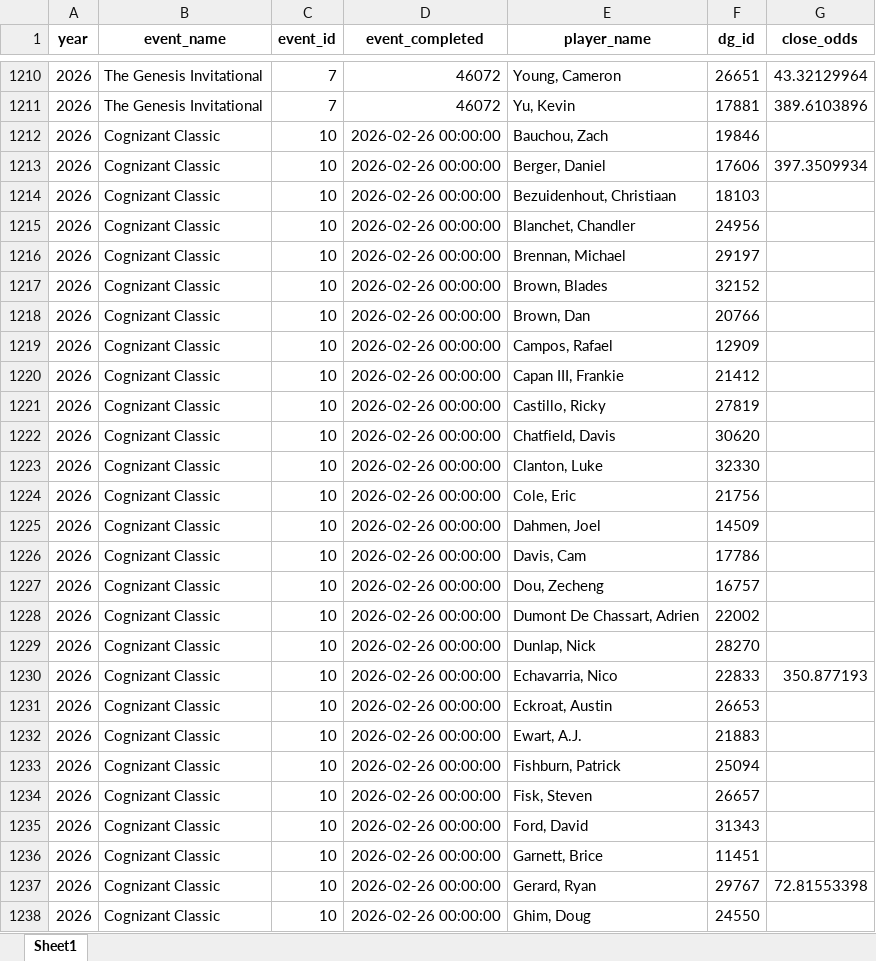
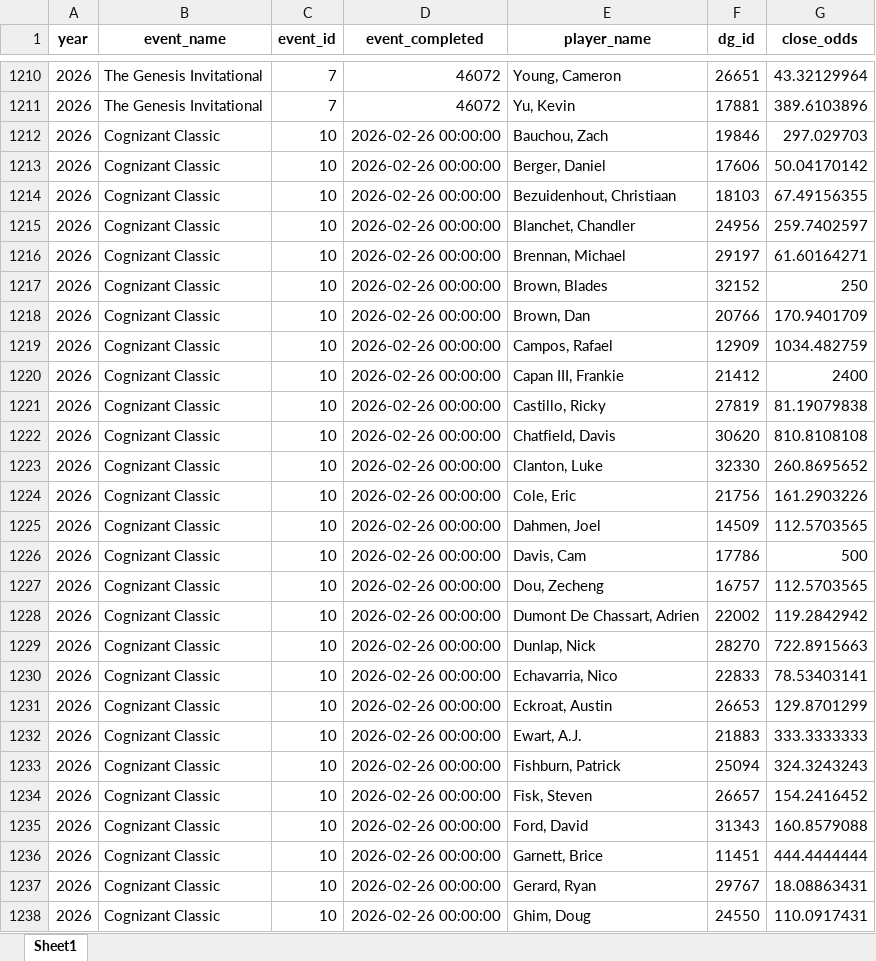
Before and after one commit to nayjaycee/OAD, an Excel workbook: Data/MST/Fields.xlsx, sheet Sheet1, drawn as a sheet; only a part is shown, gaps mark what is left out; values as stored, in another font and other column widths than the file's, no borders; the diff covers the shown part only; the diff names each change by its address in the sheet, - before the commit and + after, or states it on an @@ line.

```diff
--- a/Data/MST/Fields.xlsx (sheet Sheet1)
+++ b/Data/MST/Fields.xlsx (sheet Sheet1)
-G1212 (close_odds): (empty)
+G1212 (close_odds): 297.029703
-G1213 (close_odds): 397.3509934
+G1213 (close_odds): 50.04170142
-G1214 (close_odds): (empty)
+G1214 (close_odds): 67.49156355
-G1215 (close_odds): (empty)
+G1215 (close_odds): 259.7402597
-G1216 (close_odds): (empty)
+G1216 (close_odds): 61.60164271
-G1217 (close_odds): (empty)
+G1217 (close_odds): 250
-G1218 (close_odds): (empty)
+G1218 (close_odds): 170.9401709
-G1219 (close_odds): (empty)
+G1219 (close_odds): 1034.482759
-G1220 (close_odds): (empty)
+G1220 (close_odds): 2400
-G1221 (close_odds): (empty)
+G1221 (close_odds): 81.19079838
-G1222 (close_odds): (empty)
+G1222 (close_odds): 810.8108108
-G1223 (close_odds): (empty)
+G1223 (close_odds): 260.8695652
-G1224 (close_odds): (empty)
+G1224 (close_odds): 161.2903226
-G1225 (close_odds): (empty)
+G1225 (close_odds): 112.5703565
-G1226 (close_odds): (empty)
+G1226 (close_odds): 500
-G1227 (close_odds): (empty)
+G1227 (close_odds): 112.5703565
-G1228 (close_odds): (empty)
+G1228 (close_odds): 119.2842942
-G1229 (close_odds): (empty)
+G1229 (close_odds): 722.8915663
-G1230 (close_odds): 350.877193
+G1230 (close_odds): 78.53403141
-G1231 (close_odds): (empty)
+G1231 (close_odds): 129.8701299
-G1232 (close_odds): (empty)
+G1232 (close_odds): 333.3333333
-G1233 (close_odds): (empty)
+G1233 (close_odds): 324.3243243
-G1234 (close_odds): (empty)
+G1234 (close_odds): 154.2416452
-G1235 (close_odds): (empty)
+G1235 (close_odds): 160.8579088
-G1236 (close_odds): (empty)
+G1236 (close_odds): 444.4444444
-G1237 (close_odds): 72.81553398
+G1237 (close_odds): 18.08863431
-G1238 (close_odds): (empty)
+G1238 (close_odds): 110.0917431
```
Also changed, not shown: 96 edited cells elsewhere in this sheet, Data/MST/All_players.xlsx, 1 other file.
